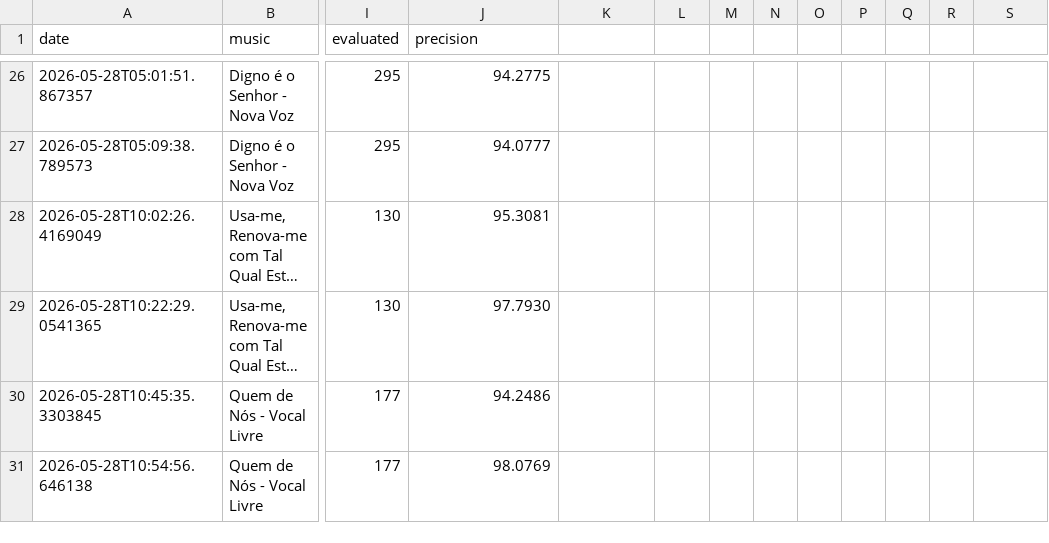
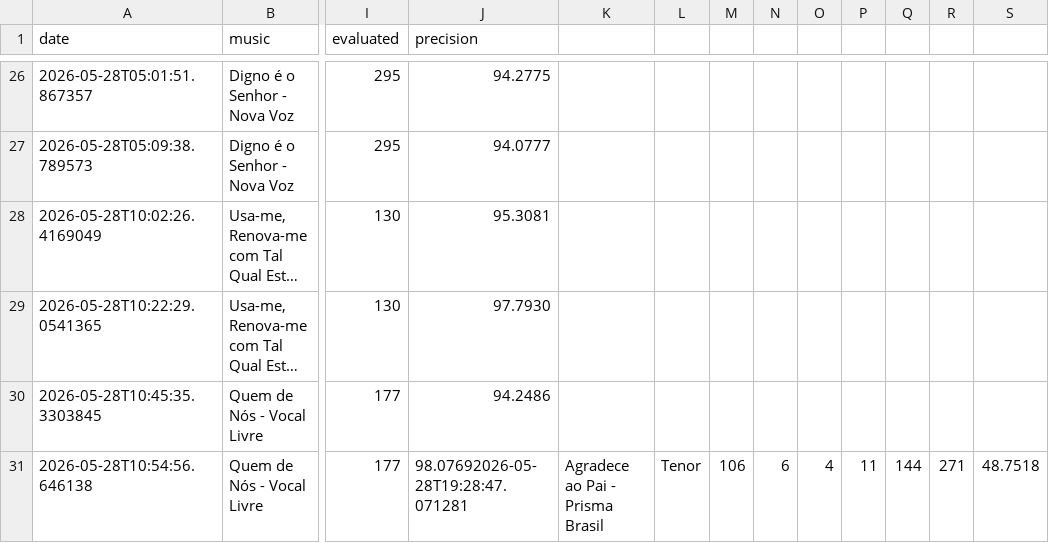
Before and after one commit to seblutzer/alianca_vocal_musics_files, a CSV file: karaoke-history/Eduardo_Lutzer.csv, drawn as a sheet; only a part is shown, gaps mark what is left out; long unchanged cells end in …; the diff names each change by its address in the sheet, - before the commit and + after, or states it on an @@ line.

Commit message:
Update karaoke history: Eduardo_Lutzer.csv

```diff
--- a/karaoke-history/Eduardo_Lutzer.csv
+++ b/karaoke-history/Eduardo_Lutzer.csv
-J31 (precision): 98.0769
+J31 (precision): 98.07692026-05-28T19:28:47.071281
-K31: (empty)
+K31: Agradece ao Pai - Prisma Brasil
-L31: (empty)
+L31: Tenor
-M31: (empty)
+M31: 106
-N31: (empty)
+N31: 6
-O31: (empty)
+O31: 4
-P31: (empty)
+P31: 11
-Q31: (empty)
+Q31: 144
-R31: (empty)
+R31: 271
-S31: (empty)
+S31: 48.7518
```
